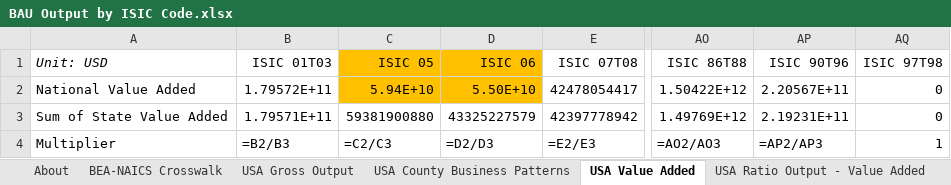
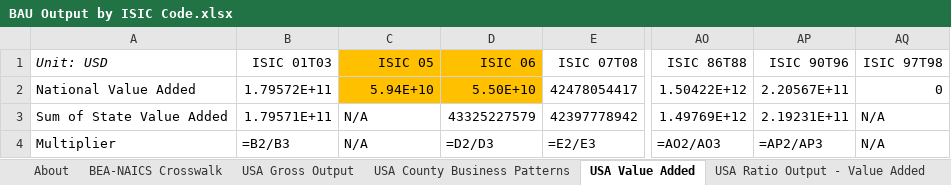
Before and after one commit to EnergyInnovation/eps-delaware, an Excel workbook: InputData/io-model/BObIC/BAU Output by ISIC Code.xlsx, sheet USA Value Added, drawn as a sheet; only a part is shown, gaps mark what is left out; values as stored, in another font and other column widths than the file's, no borders; formulas without a stored value are shown as written; the diff names each change by its address in the sheet, - before the commit and + after, or states it on an @@ line.

```diff
--- a/InputData/io-model/BObIC/BAU Output by ISIC Code.xlsx (sheet USA Value Added)
+++ b/InputData/io-model/BObIC/BAU Output by ISIC Code.xlsx (sheet USA Value Added)
-C3 (ISIC 05): 59381900880
+C3 (ISIC 05): N/A
-AQ3 (ISIC 97T98): 0
+AQ3 (ISIC 97T98): N/A
-C4 (ISIC 05): =C2/C3
+C4 (ISIC 05): N/A
-AQ4 (ISIC 97T98): 1
+AQ4 (ISIC 97T98): N/A
```
Also changed, not shown: sheet BObIC-state base, sheet BObIC, InputData/ctrl-settings/EoSEUwGDPiR/Elasticity of Sectoral Energy Use wrt Per Capita GDP in Recession.xlsx, InputData/elec/ARpUIiRC/Ann Ret per Unit Inc in Relative Cost.xlsx, 54 other files.
